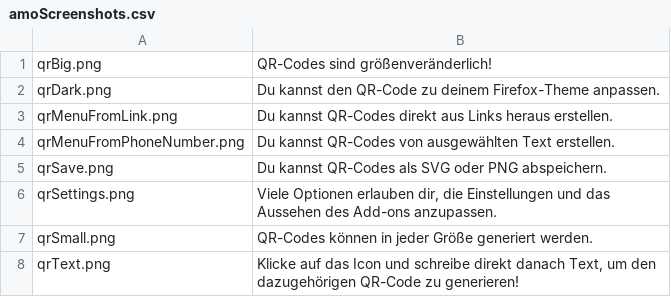
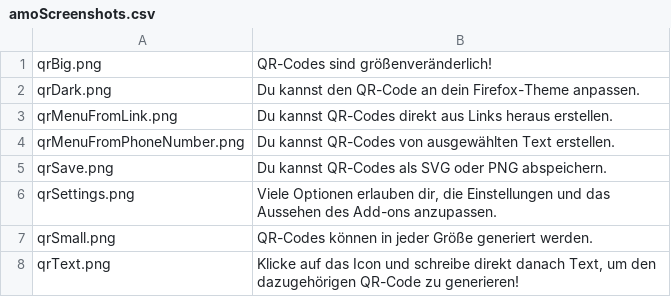
Before and after one commit to daaAd1/offline-qr-code, a CSV file: assets/texts/de/amoScreenshots.csv, drawn as a sheet.

```diff
--- a/assets/texts/de/amoScreenshots.csv
+++ b/assets/texts/de/amoScreenshots.csv
@@ -1,3 +1,3 @@
 qrBig.png; "QR-Codes sind größenveränderlich!";
-qrDark.png; "Du kannst den QR-Code zu deinem Firefox-Theme anpassen.";
+qrDark.png; "Du kannst den QR-Code an dein Firefox-Theme anpassen.";
 qrMenuFromLink.png; "Du kannst QR-Codes direkt aus Links heraus erstellen."
```
Also changed, not shown: 1 other file.
